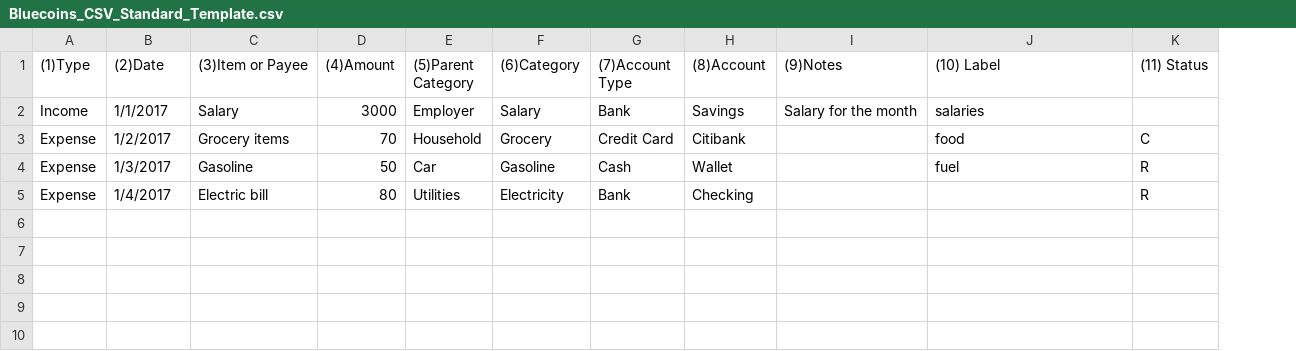
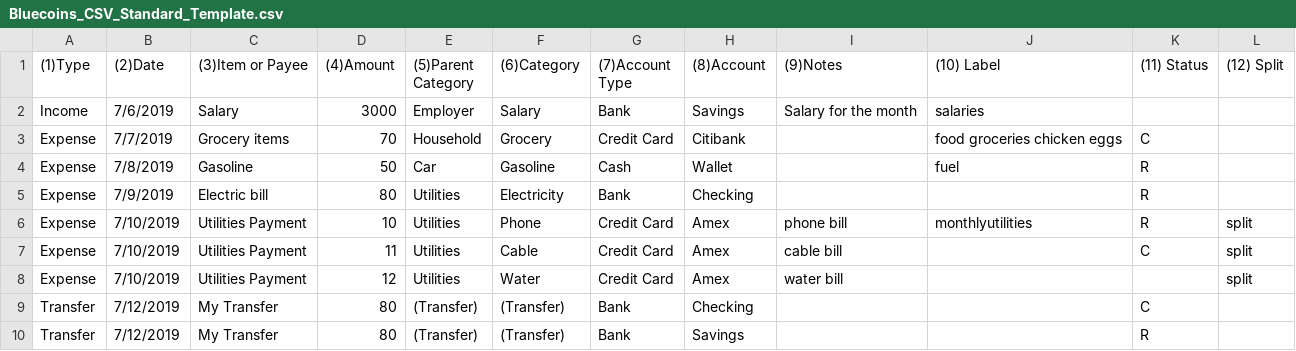
Before and after one commit to kwongtn/Bluecoins-ImportTool, a CSV file: Samples/Bluecoins_CSV_Standard_Template.csv, drawn as a sheet; the diff names each change by its address in the sheet, - before the commit and + after, or states it on an @@ line.

```diff
--- a/Samples/Bluecoins_CSV_Standard_Template.csv
+++ b/Samples/Bluecoins_CSV_Standard_Template.csv
+column L ((12) Split), empty
-B2 ((2)Date): 1/1/2017
+B2 ((2)Date): 7/6/2019
-B3 ((2)Date): 1/2/2017
+B3 ((2)Date): 7/7/2019
-J3 ((10) Label): food
+J3 ((10) Label): food groceries chicken eggs
-B4 ((2)Date): 1/3/2017
+B4 ((2)Date): 7/8/2019
-B5 ((2)Date): 1/4/2017
+B5 ((2)Date): 7/9/2019
+row 6: Expense | 7/10/2019 | Utilities Payment | 10 | Utilities | Phone | Credit Card | Amex | phone bill | monthlyutilities | R | split
+row 7: Expense | 7/10/2019 | Utilities Payment | 11 | Utilities | Cable | Credit Card | Amex | cable bill |  | C | split
+row 8: Expense | 7/10/2019 | Utilities Payment | 12 | Utilities | Water | Credit Card | Amex | water bill |  |  | split
+row 9: Transfer | 7/12/2019 | My Transfer | 80 | (Transfer) | (Transfer) | Bank | Checking |  |  | C
+row 10: Transfer | 7/12/2019 | My Transfer | 80 | (Transfer) | (Transfer) | Bank | Savings |  |  | R
```
Also changed, not shown: 4 other files.
